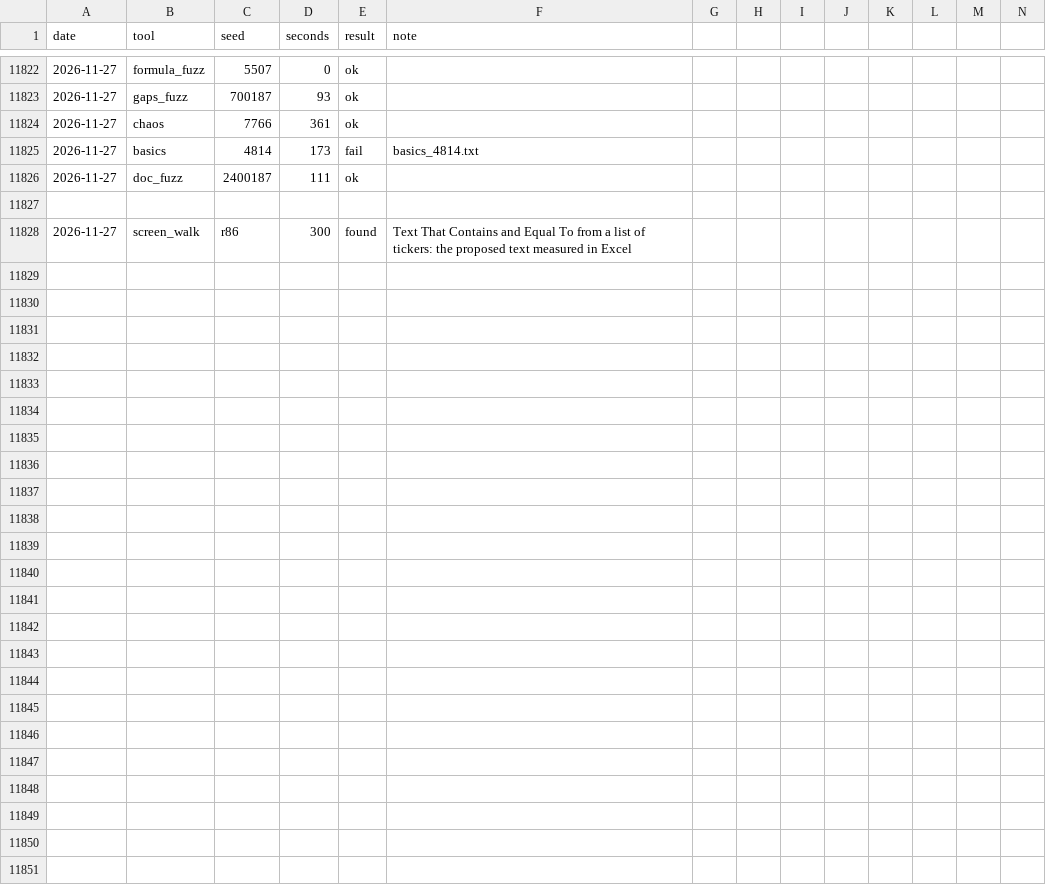
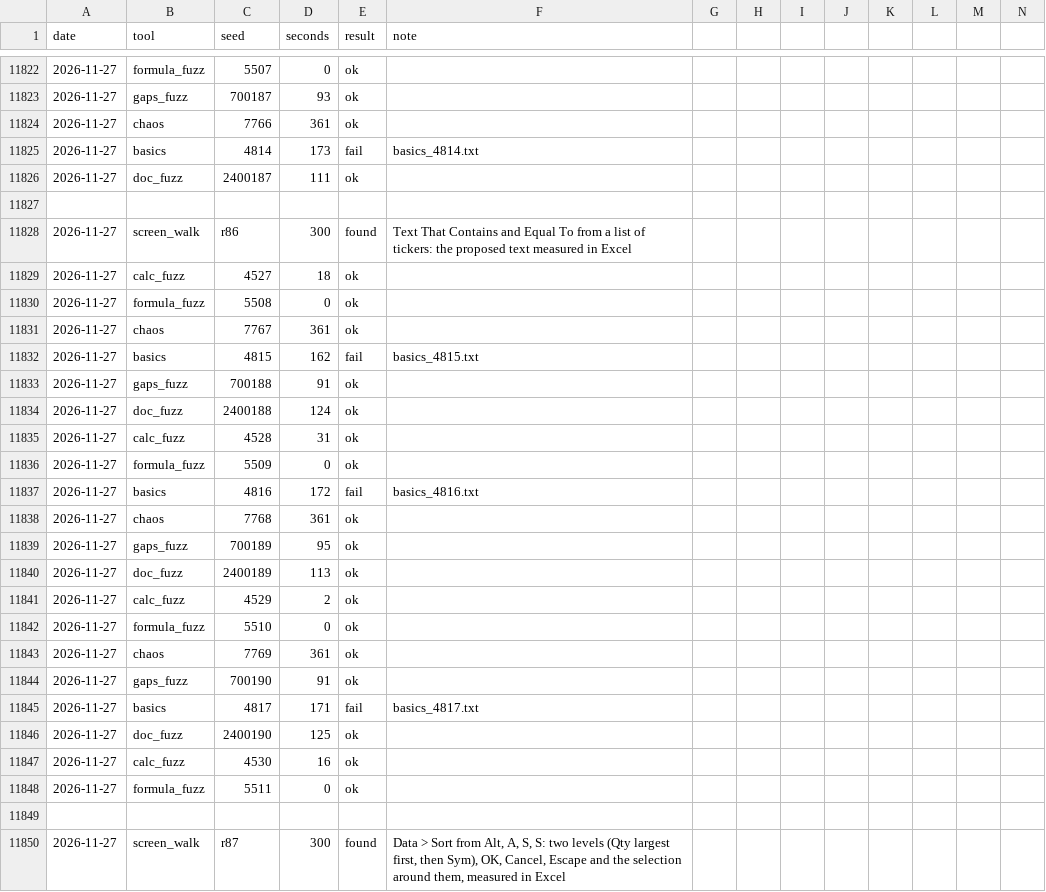
Before and after one commit to ycgrid/ycgrid, a CSV file: docs/random-runs.csv, drawn as a sheet; only a part is shown, gaps mark what is left out; rows hold the shown columns only; the diff names each change by its address in the sheet, - before the commit and + after, or states it on an @@ line.

```diff
--- a/docs/random-runs.csv
+++ b/docs/random-runs.csv
+row 11829: 2026-11-27 | calc_fuzz | 4527 | 18 | ok
+row 11830: 2026-11-27 | formula_fuzz | 5508 | 0 | ok
+row 11831: 2026-11-27 | chaos | 7767 | 361 | ok
+row 11832: 2026-11-27 | basics | 4815 | 162 | fail | basics_4815.txt
+row 11833: 2026-11-27 | gaps_fuzz | 700188 | 91 | ok
+row 11834: 2026-11-27 | doc_fuzz | 2400188 | 124 | ok
+row 11835: 2026-11-27 | calc_fuzz | 4528 | 31 | ok
+row 11836: 2026-11-27 | formula_fuzz | 5509 | 0 | ok
+row 11837: 2026-11-27 | basics | 4816 | 172 | fail | basics_4816.txt
+row 11838: 2026-11-27 | chaos | 7768 | 361 | ok
+row 11839: 2026-11-27 | gaps_fuzz | 700189 | 95 | ok
+row 11840: 2026-11-27 | doc_fuzz | 2400189 | 113 | ok
+row 11841: 2026-11-27 | calc_fuzz | 4529 | 2 | ok
+row 11842: 2026-11-27 | formula_fuzz | 5510 | 0 | ok
+row 11843: 2026-11-27 | chaos | 7769 | 361 | ok
+row 11844: 2026-11-27 | gaps_fuzz | 700190 | 91 | ok
+row 11845: 2026-11-27 | basics | 4817 | 171 | fail | basics_4817.txt
+row 11846: 2026-11-27 | doc_fuzz | 2400190 | 125 | ok
+row 11847: 2026-11-27 | calc_fuzz | 4530 | 16 | ok
+row 11848: 2026-11-27 | formula_fuzz | 5511 | 0 | ok
+row 11849: (empty)
+row 11850: 2026-11-27 | screen_walk | r87 | 300 | found | Data > Sort from Alt, A, S, S: two levels (Qty largest first, then Sym), OK, Cancel, Escape and the selection around them, measured in Excel
```
Also changed, not shown: docs/random-findings.csv, 2 other files.
